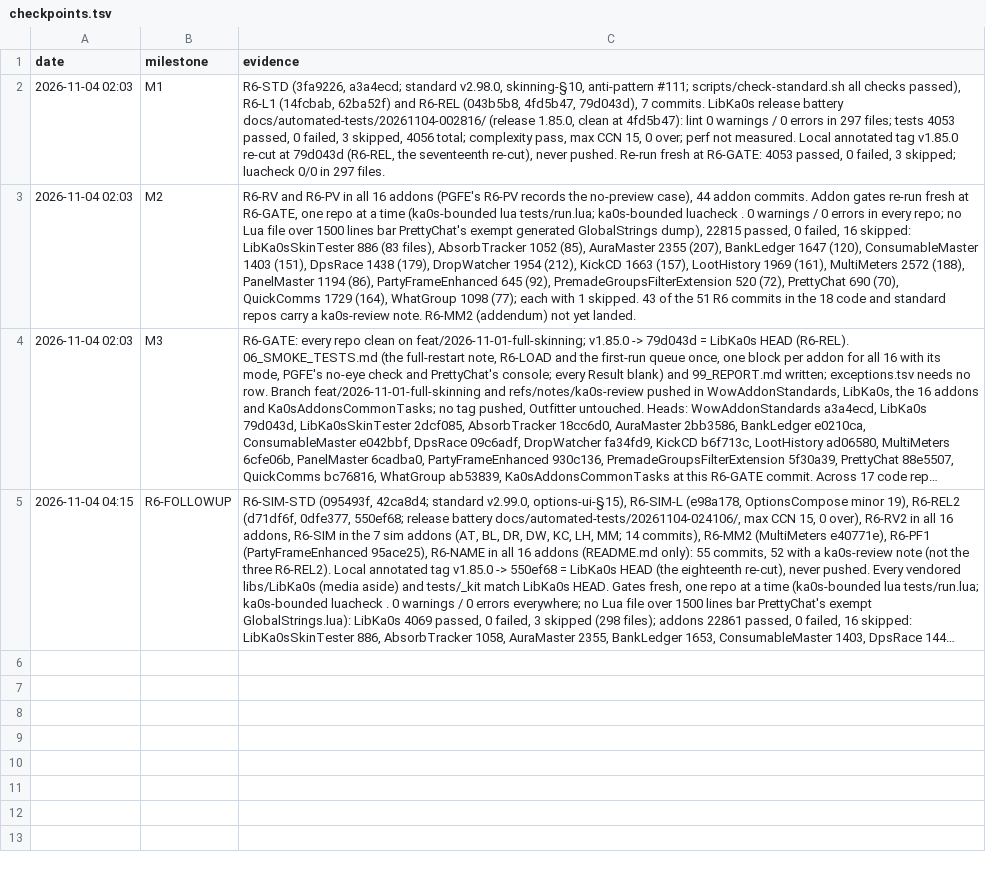
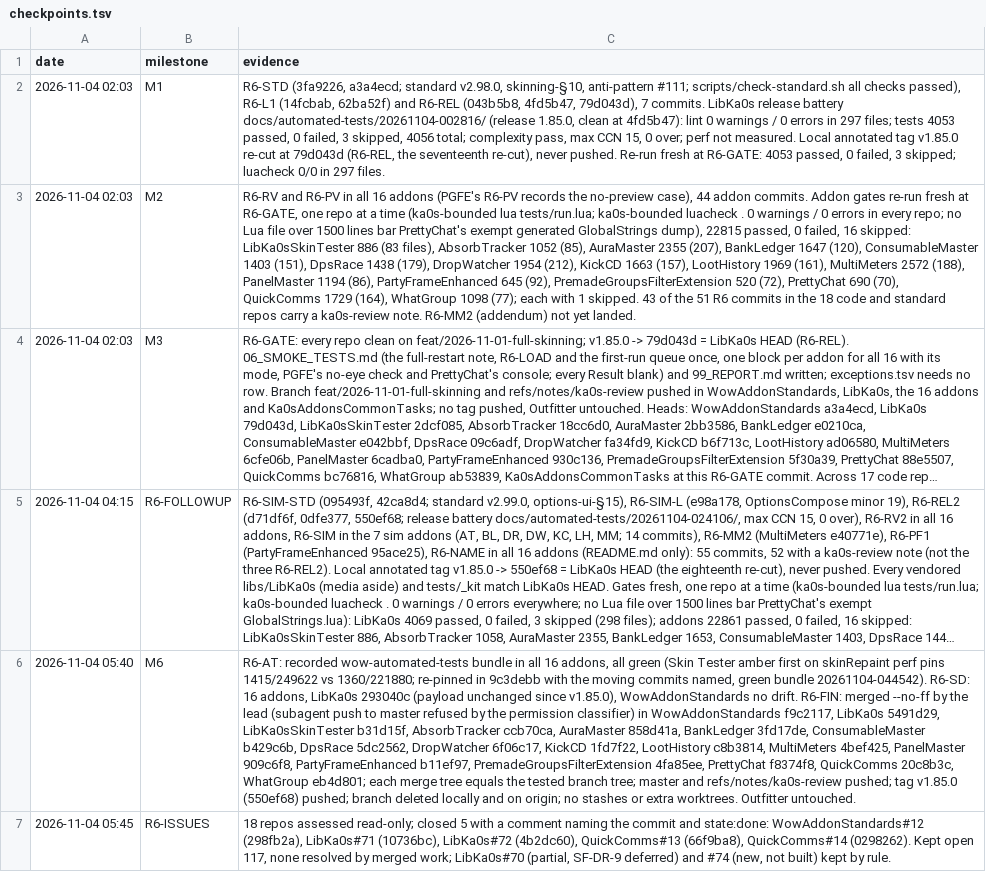
Before and after one commit to tusharsaxena/Ka0sAddonsCommonTasks, a TSV file: docs/2026-11-03-SMOKE_ROUND6/checkpoints.tsv, drawn as a sheet; long unchanged cells end in …; the diff names each change by its address in the sheet, - before the commit and + after, or states it on an @@ line.

```diff
--- a/docs/2026-11-03-SMOKE_ROUND6/checkpoints.tsv
+++ b/docs/2026-11-03-SMOKE_ROUND6/checkpoints.tsv
+row 6: 2026-11-04 05:40 | M6 | R6-AT: recorded wow-automated-tests bundle in all 16 addons, all green (Skin Tester amber first on skinRepaint perf pins 1415/249622 vs 1360/221880; re-pinned in 9c3debb with the moving commits named, green bundle 20261104-044542). R6-SD: 16 addons, LibKa0s 293040c (payload unchanged since v1.85.0), WowAddonStandards no drift. R6-FIN: merged --no-ff by the lead (subagent push to master refused by the permission classifier) in WowAddonStandards f9c2117, LibKa0s 5491d29, LibKa0sSkinTester b31d15f, AbsorbTracker ccb70ca, AuraMaster 858d41a, BankLedger 3fd17de, ConsumableMaster b429c6b, DpsRace 5dc2562, DropWatcher 6f06c17, KickCD 1fd7f22, LootHistory c8b3814, MultiMeters 4bef425, PanelMaster 909c6f8, PartyFrameEnhanced b11ef97, PremadeGroupsFilterExtension 4fa85ee, PrettyChat f8374f8, QuickComms 20c8b3c, WhatGroup eb4d801; each merge tree equals the tested branch tree; master and refs/notes/ka0s-review pushed; tag v1.85.0 (550ef68) pushed; branch deleted locally and on origin; no stashes or extra worktrees. Outfitter untouched.
+row 7: 2026-11-04 05:45 | R6-ISSUES | 18 repos assessed read-only; closed 5 with a comment naming the commit and state:done: WowAddonStandards#12 (298fb2a), LibKa0s#71 (10736bc), LibKa0s#72 (4b2dc60), QuickComms#13 (66f9ba8), QuickComms#14 (0298262). Kept open 117, none resolved by merged work; LibKa0s#70 (partial, SF-DR-9 deferred) and #74 (new, not built) kept by rule.
```
Also changed, not shown: 3 other files.
